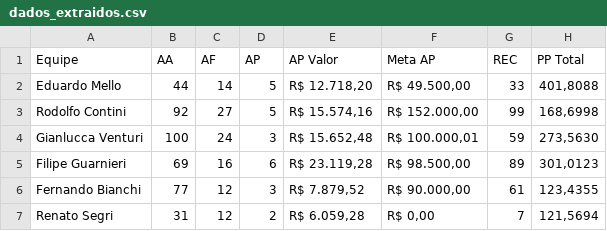
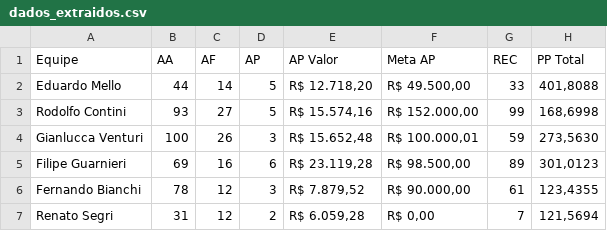
Before and after one commit to sprietootero/gestaoavista-sp1, a CSV file: dados_extraidos.csv, drawn as a sheet.

```diff
--- a/dados_extraidos.csv
+++ b/dados_extraidos.csv
@@ -2,6 +2,6 @@ Equipe,AA,AF,AP,AP Valor,Meta AP,REC,PP Total
 Eduardo Mello,44,14,5,"R$ 12.718,20","R$ 49.500,00",33,"401,8088"
-Rodolfo Contini,92,27,5,"R$ 15.574,16","R$ 152.000,00",99,"168,6998"
-Gianlucca Venturi,100,24,3,"R$ 15.652,48","R$ 100.000,01",59,"273,5630"
+Rodolfo Contini,93,27,5,"R$ 15.574,16","R$ 152.000,00",99,"168,6998"
+Gianlucca Venturi,100,26,3,"R$ 15.652,48","R$ 100.000,01",59,"273,5630"
 Filipe Guarnieri,69,16,6,"R$ 23.119,28","R$ 98.500,00",89,"301,0123"
-Fernando Bianchi,77,12,3,"R$ 7.879,52","R$ 90.000,00",61,"123,4355"
+Fernando Bianchi,78,12,3,"R$ 7.879,52","R$ 90.000,00",61,"123,4355"
 Renato Segri,31,12,2,"R$ 6.059,28","R$ 0,00",7,"121,5694"
```
Also changed, not shown: ranking_7dias.csv.
